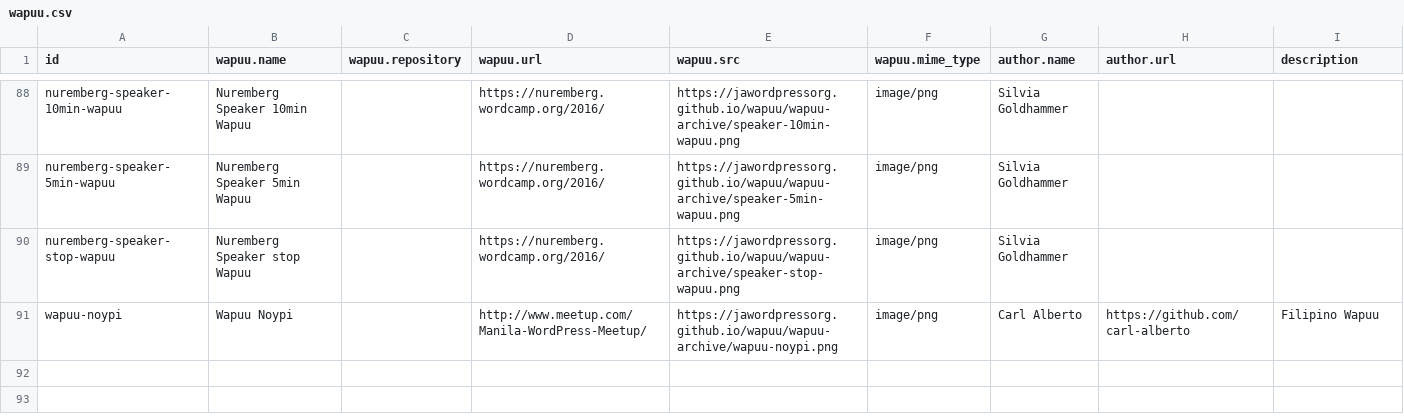
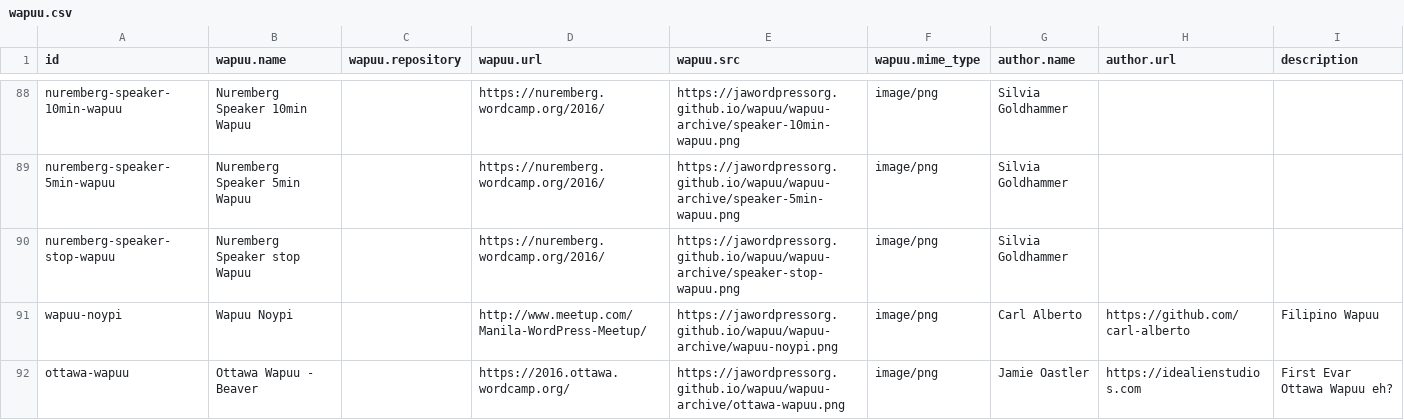
Before and after one commit to jawordpressorg/wapuu-api, a CSV file: wapuu.csv, drawn as a sheet; only a part is shown, gaps mark what is left out.

Commit message:
Adding ottawa-wapuu for Wordcamp Ottawa 2016 to API

```diff
--- a/wapuu.csv
+++ b/wapuu.csv
@@ -91 +91,2 @@ nuremberg-speaker-stop-wapuu,Nuremberg Speaker stop Wapuu,,https://nuremberg.wor
 wapuu-noypi,Wapuu Noypi,,http://www.meetup.com/Manila-WordPress-Meetup/,https://jawordpressorg.github.io/wapuu/wapuu-archive/wapuu-noypi.png,image/png,Carl Alberto,https://github.com/carl-alberto,Filipino Wapuu
+ottawa-wapuu,Ottawa Wapuu - Beaver,,https://2016.ottawa.wordcamp.org/,https://jawordpressorg.github.io/wapuu/wapuu-archive/ottawa-wapuu.png,image/png,Jamie Oastler,https://idealienstudios.com,First Evar Ottawa Wapuu eh?
```
